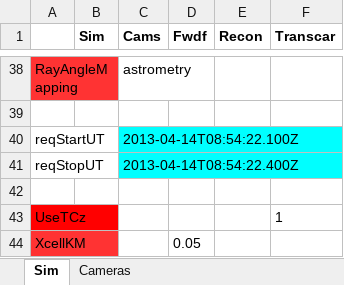
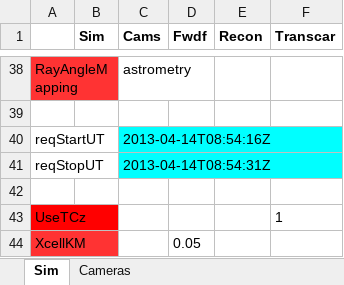
Before and after one commit to space-physics/histfeas, an Excel workbook: in/apr14.xlsx, sheet Sim, drawn as a sheet; only a part is shown, gaps mark what is left out; values as stored, in another font and other column widths than the file's, no borders; the diff names each change by its address in the sheet, - before the commit and + after, or states it on an @@ line.

```diff
--- a/in/apr14.xlsx (sheet Sim)
+++ b/in/apr14.xlsx (sheet Sim)
-C40 (Cams): 2013-04-14T08:54:22.100Z
+C40 (Cams): 2013-04-14T08:54:16Z
-C41 (Cams): 2013-04-14T08:54:22.400Z
+C41 (Cams): 2013-04-14T08:54:31Z
```
Also changed, not shown: 3 other files.
